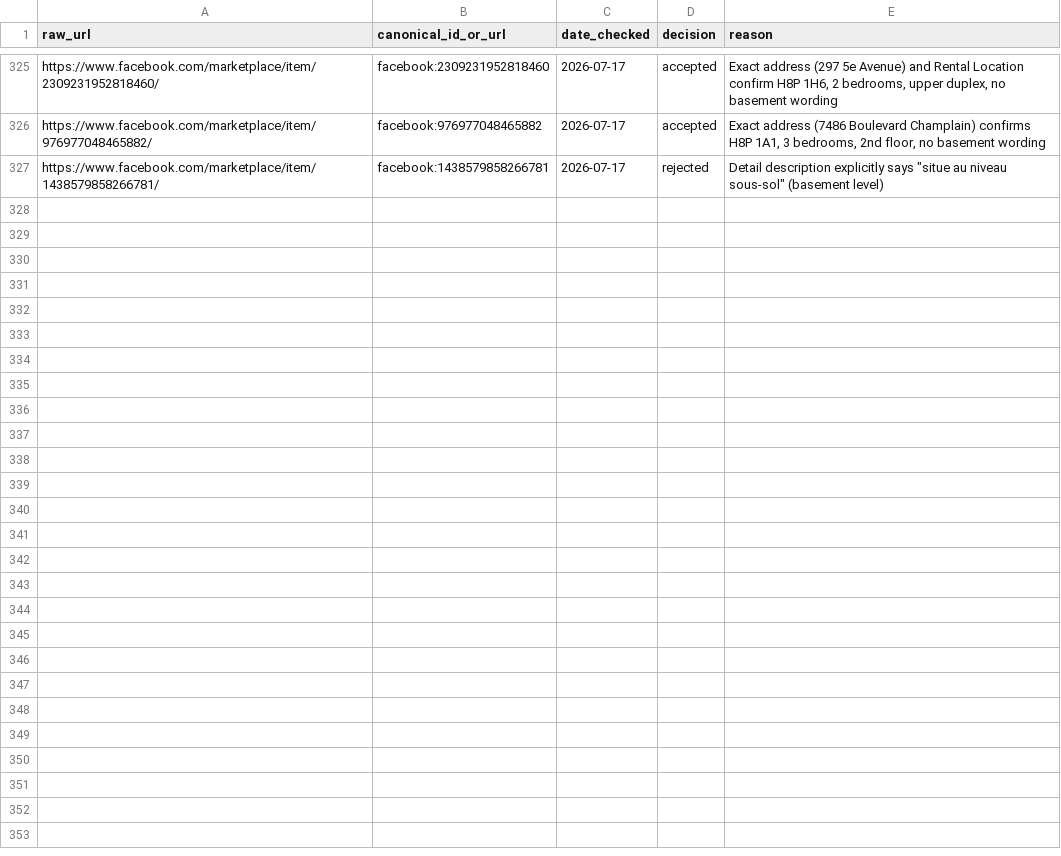
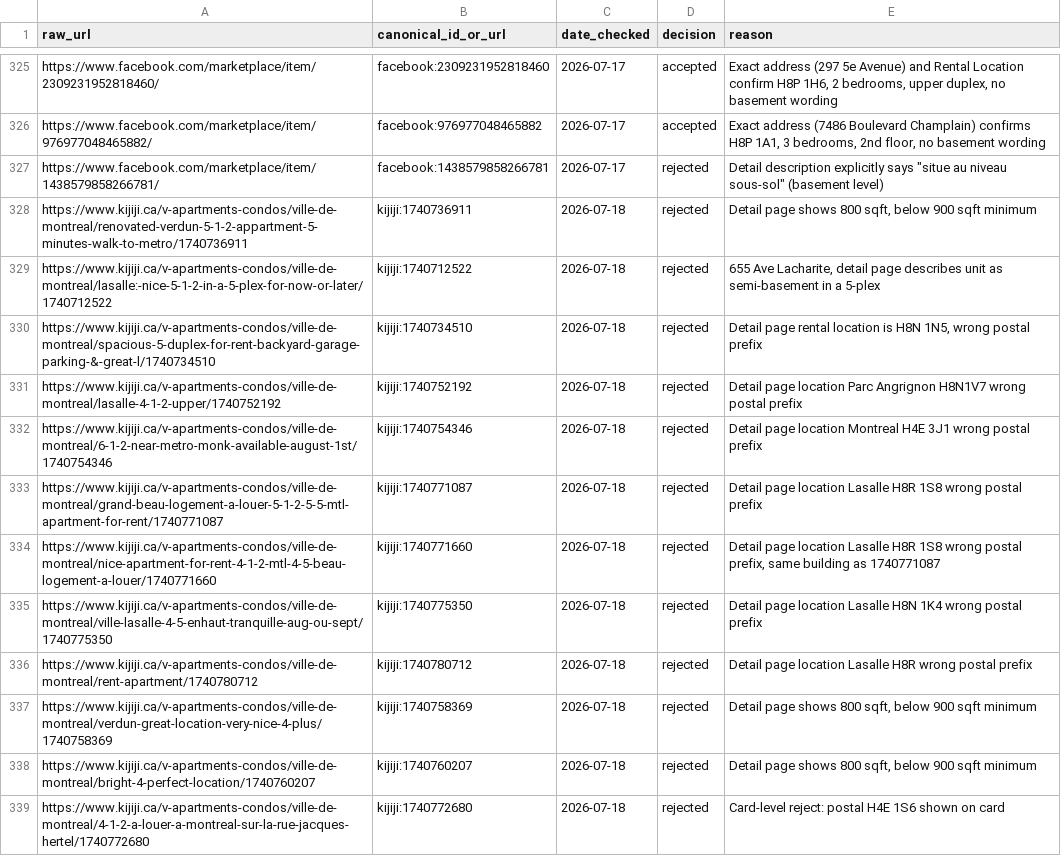
Before and after one commit to NaturalBornCamper/property-watcher, a TSV file: routines/rental-listing-check-log.tsv, drawn as a sheet; only a part is shown, gaps mark what is left out; the diff covers the shown part only; the diff names each change by its address in the sheet, - before the commit and + after, or states it on an @@ line.

```diff
--- a/routines/rental-listing-check-log.tsv
+++ b/routines/rental-listing-check-log.tsv
+row 328: https://www.kijiji.ca/v-apartments-condos/ville-de-montreal/renovated-verdun-5-1-2-appartment-5-minutes-walk-to-metro/1740736911 | kijiji:1740736911 | 2026-07-18 | rejected | Detail page shows 800 sqft, below 900 sqft minimum
+row 329: https://www.kijiji.ca/v-apartments-condos/ville-de-montreal/lasalle:-nice-5-1-2-in-a-5-plex-for-now-or-later/1740712522 | kijiji:1740712522 | 2026-07-18 | rejected | 655 Ave Lacharite, detail page describes unit as semi-basement in a 5-plex
+row 330: https://www.kijiji.ca/v-apartments-condos/ville-de-montreal/spacious-5-duplex-for-rent-backyard-garage-parking-&-great-l/1740734510 | kijiji:1740734510 | 2026-07-18 | rejected | Detail page rental location is H8N 1N5, wrong postal prefix
+row 331: https://www.kijiji.ca/v-apartments-condos/ville-de-montreal/lasalle-4-1-2-upper/1740752192 | kijiji:1740752192 | 2026-07-18 | rejected | Detail page location Parc Angrignon H8N1V7 wrong postal prefix
+row 332: https://www.kijiji.ca/v-apartments-condos/ville-de-montreal/6-1-2-near-metro-monk-available-august-1st/1740754346 | kijiji:1740754346 | 2026-07-18 | rejected | Detail page location Montreal H4E 3J1 wrong postal prefix
+row 333: https://www.kijiji.ca/v-apartments-condos/ville-de-montreal/grand-beau-logement-a-louer-5-1-2-5-5-mtl-apartment-for-rent/1740771087 | kijiji:1740771087 | 2026-07-18 | rejected | Detail page location Lasalle H8R 1S8 wrong postal prefix
+row 334: https://www.kijiji.ca/v-apartments-condos/ville-de-montreal/nice-apartment-for-rent-4-1-2-mtl-4-5-beau-logement-a-louer/1740771660 | kijiji:1740771660 | 2026-07-18 | rejected | Detail page location Lasalle H8R 1S8 wrong postal prefix, same building as 1740771087
+row 335: https://www.kijiji.ca/v-apartments-condos/ville-de-montreal/ville-lasalle-4-5-enhaut-tranquille-aug-ou-sept/1740775350 | kijiji:1740775350 | 2026-07-18 | rejected | Detail page location Lasalle H8N 1K4 wrong postal prefix
+row 336: https://www.kijiji.ca/v-apartments-condos/ville-de-montreal/rent-apartment/1740780712 | kijiji:1740780712 | 2026-07-18 | rejected | Detail page location Lasalle H8R wrong postal prefix
+row 337: https://www.kijiji.ca/v-apartments-condos/ville-de-montreal/verdun-great-location-very-nice-4-plus/1740758369 | kijiji:1740758369 | 2026-07-18 | rejected | Detail page shows 800 sqft, below 900 sqft minimum
+row 338: https://www.kijiji.ca/v-apartments-condos/ville-de-montreal/bright-4-perfect-location/1740760207 | kijiji:1740760207 | 2026-07-18 | rejected | Detail page shows 800 sqft, below 900 sqft minimum
+row 339: https://www.kijiji.ca/v-apartments-condos/ville-de-montreal/4-1-2-a-louer-a-montreal-sur-la-rue-jacques-hertel/1740772680 | kijiji:1740772680 | 2026-07-18 | rejected | Card-level reject: postal H4E 1S6 shown on card
```
Also changed, not shown: 12 added rows elsewhere in this file, 1 other file.
